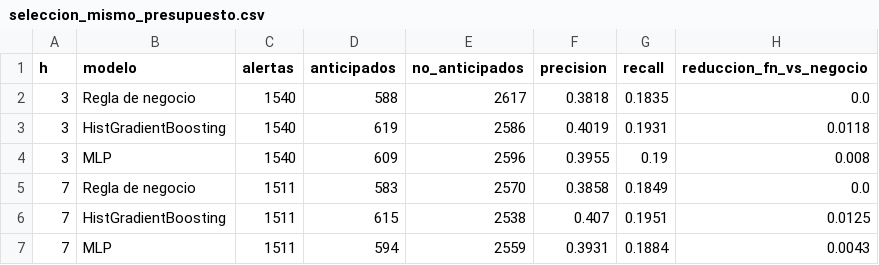
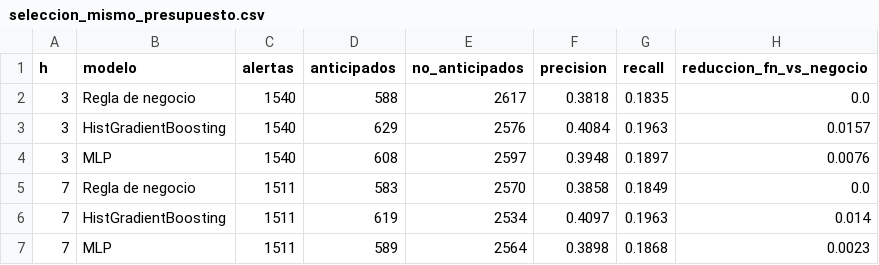
Before and after one commit to FelipeRodriguez04/pset_3, a CSV file: docs/resultados/seleccion_mismo_presupuesto.csv, drawn as a sheet.

```diff
--- a/docs/resultados/seleccion_mismo_presupuesto.csv
+++ b/docs/resultados/seleccion_mismo_presupuesto.csv
@@ -2,6 +2,6 @@ h,modelo,alertas,anticipados,no_anticipados,precision,recall,reduccion_fn_vs_neg
 3,Regla de negocio,1540,588,2617,0.3818,0.1835,0.0
-3,HistGradientBoosting,1540,619,2586,0.4019,0.1931,0.0118
-3,MLP,1540,609,2596,0.3955,0.19,0.008
+3,HistGradientBoosting,1540,629,2576,0.4084,0.1963,0.0157
+3,MLP,1540,608,2597,0.3948,0.1897,0.0076
 7,Regla de negocio,1511,583,2570,0.3858,0.1849,0.0
-7,HistGradientBoosting,1511,615,2538,0.407,0.1951,0.0125
-7,MLP,1511,594,2559,0.3931,0.1884,0.0043
+7,HistGradientBoosting,1511,619,2534,0.4097,0.1963,0.014
+7,MLP,1511,589,2564,0.3898,0.1868,0.0023
```
Also changed, not shown: docs/resultados/registro.csv, docs/resultados/seleccion_cv.csv, 8 other files.
